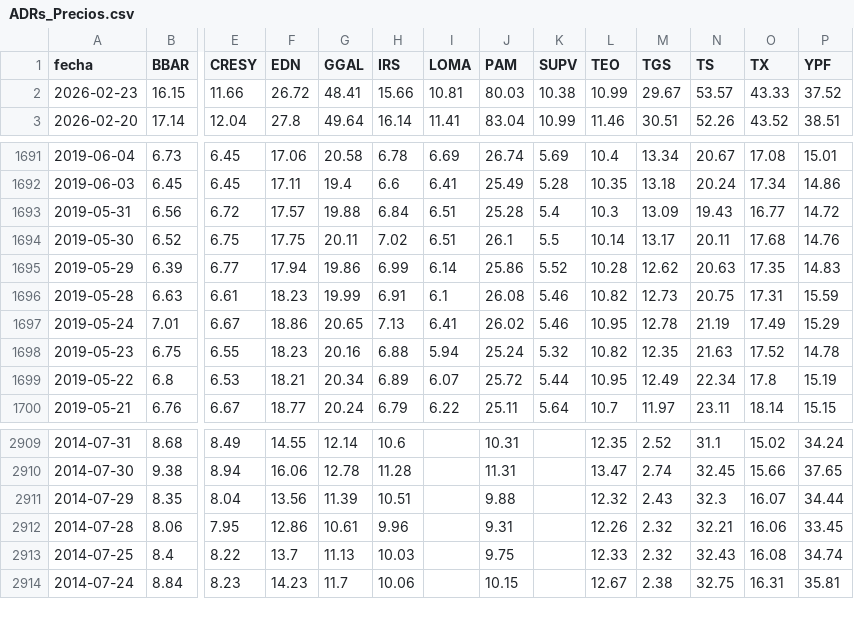
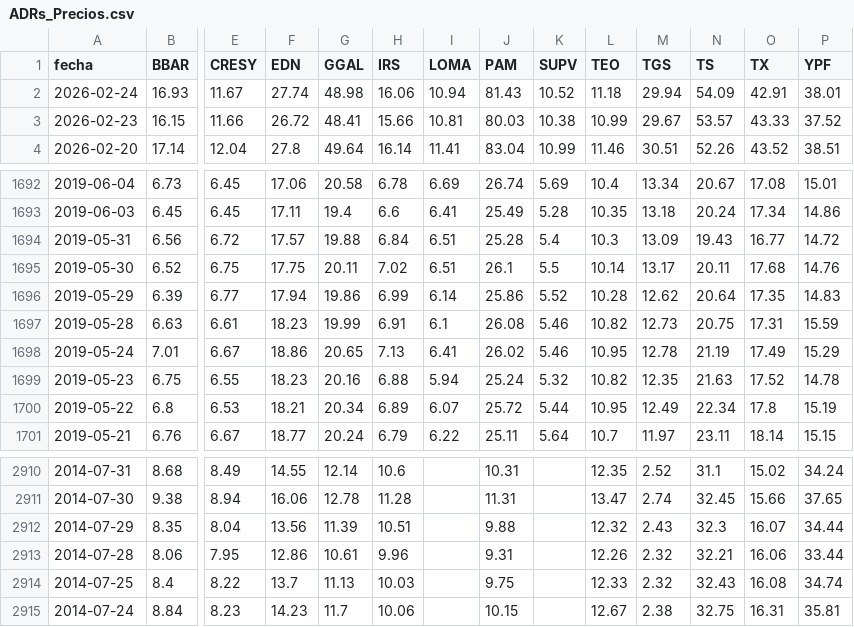
Before and after one commit to jesusrobles824/Automatizacion-de-Datos-y-Proyectos-BI, a CSV file: Automatización de Datos/ADRs_Precios.csv, drawn as a sheet; only a part is shown, gaps mark what is left out; addresses are those after the commit; rows hold the shown columns only; the diff names each change by its address in the sheet, - before the commit and + after, or states it on an @@ line.

```diff
--- a/Automatización de Datos/ADRs_Precios.csv
+++ b/Automatización de Datos/ADRs_Precios.csv
+row 2: 2026-02-24 | 16.93 | 11.67 | 27.74 | 48.98 | 16.06 | 10.94 | 81.43 | 10.52 | 11.18 | 29.94 | 54.09 | 42.91 | 38.01
-N1696 (TS): 20.63
+N1696 (TS): 20.64
-P2913 (YPF): 33.45
+P2913 (YPF): 33.44
```
Also changed, not shown: Automatización de Datos/ADRs_variacion_porcentual_diaria.csv, Automatización de Datos/Principales_Tasas_de_Interés.csv, 8 other files.
